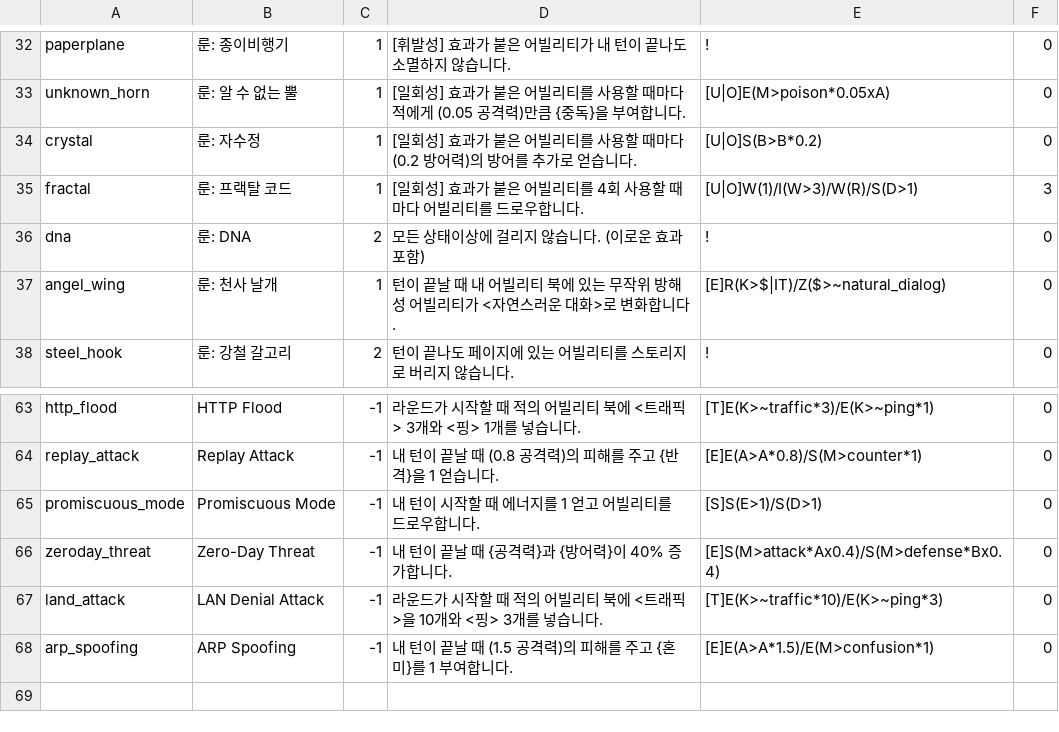
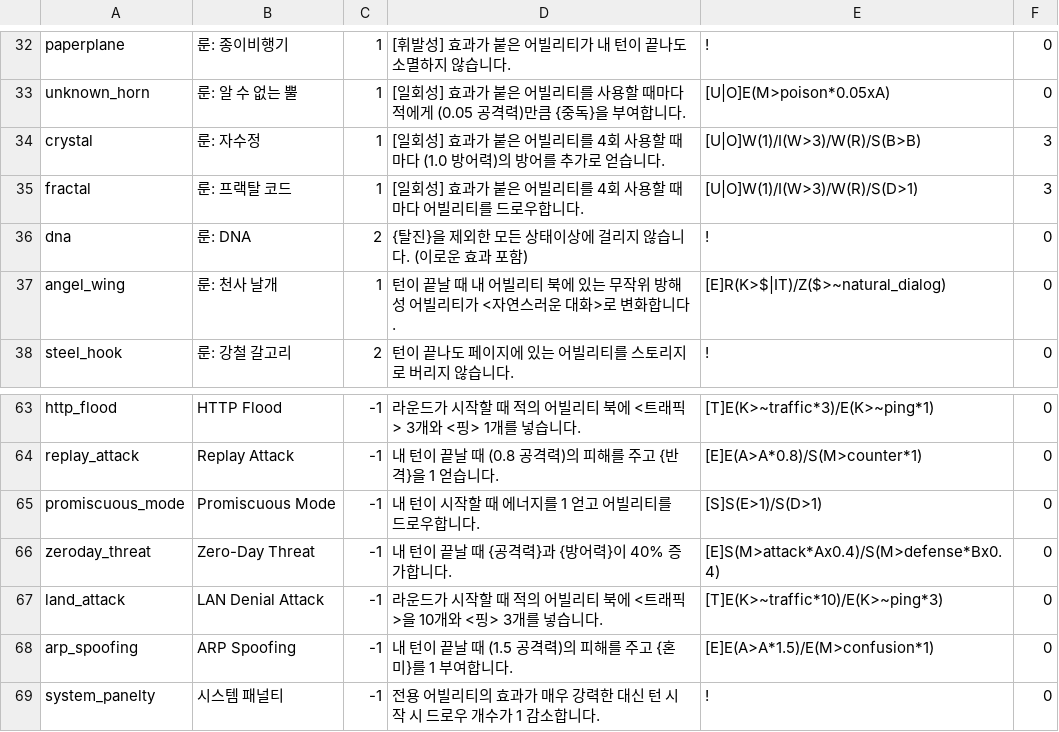
Before and after one commit to RMKroar/Streamers-Rise, a CSV file: rune.csv, drawn as a sheet; only a part is shown, gaps mark what is left out.

Commit message:
Update rune.csv

```diff
--- a/rune.csv
+++ b/rune.csv
@@ -33,5 +33,5 @@ paperplane,룬: 종이비행기,1,[휘발성] 효과가 붙은 어빌리티가
 unknown_horn,룬: 알 수 없는 뿔,1,[일회성] 효과가 붙은 어빌리티를 사용할 때마다 적에게 (0.05 공격력)만큼 {중독}을 부여합니다.,[U|O]E(M>poison*0.05xA),0
-crystal,룬: 자수정,1,[일회성] 효과가 붙은 어빌리티를 사용할 때마다 (0.2 방어력)의 방어를 추가로 얻습니다.,[U|O]S(B>B*0.2),0
+crystal,룬: 자수정,1,[일회성] 효과가 붙은 어빌리티를 4회 사용할 때마다 (1.0 방어력)의 방어를 추가로 얻습니다.,[U|O]W(1)/I(W>3)/W(R)/S(B>B),3
 fractal,룬: 프랙탈 코드,1,[일회성] 효과가 붙은 어빌리티를 4회 사용할 때마다 어빌리티를 드로우합니다.,[U|O]W(1)/I(W>3)/W(R)/S(D>1),3
-dna,룬: DNA,2,모든 상태이상에 걸리지 않습니다. (이로운 효과 포함),!,0
+dna,룬: DNA,2,{탈진}을 제외한 모든 상태이상에 걸리지 않습니다. (이로운 효과 포함),!,0
 angel_wing,룬: 천사 날개,1,턴이 끝날 때 내 어빌리티 북에 있는 무작위 방해성 어빌리티가 <자연스러운 대화>로 변화합니다.,[E]R(K>$|IT)/Z($>~natural_dialog),0
@@ -68 +68,2 @@ land_attack,LAN Denial Attack,-1,라운드가 시작할 때 적의 어빌리티
 arp_spoofing,ARP Spoofing,-1,내 턴이 끝날 때 (1.5 공격력)의 피해를 주고 {혼미}를 1 부여합니다.,[E]E(A>A*1.5)/E(M>confusion*1),0
+system_panelty,시스템 패널티,-1,전용 어빌리티의 효과가 매우 강력한 대신 턴 시작 시 드로우 개수가 1 감소합니다.,!,0
```
